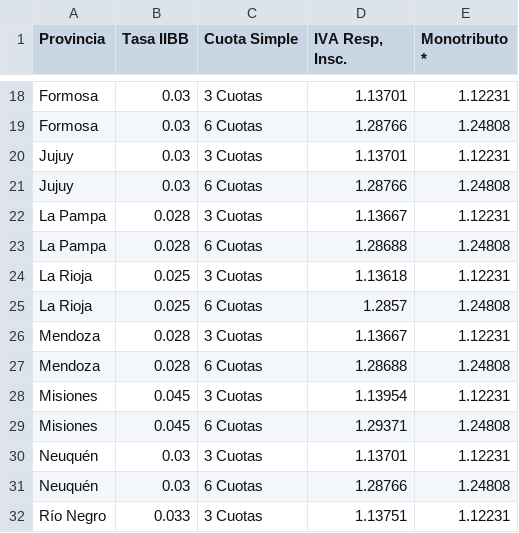
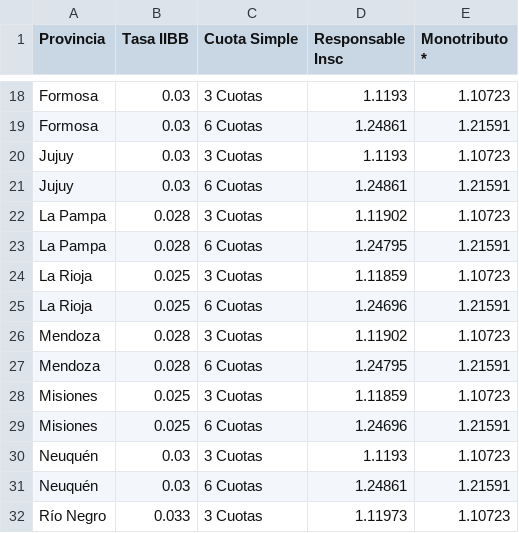
Before and after one commit to gabygandara/calculadora12, a CSV file: Datos/Datos.csv, drawn as a sheet; only a part is shown, gaps mark what is left out; the diff covers the shown part only; the diff names each change by its address in the sheet, - before the commit and + after, or states it on an @@ line.

```diff
--- a/Datos/Datos.csv
+++ b/Datos/Datos.csv
-D1: IVA Resp, Insc.
+D1: Responsable Insc
-D18 (Responsable Insc): 1.13701
+D18 (Responsable Insc): 1.1193
-E18 (Monotributo *): 1.12231
+E18 (Monotributo *): 1.10723
-D19 (Responsable Insc): 1.28766
+D19 (Responsable Insc): 1.24861
-E19 (Monotributo *): 1.24808
+E19 (Monotributo *): 1.21591
-D20 (Responsable Insc): 1.13701
+D20 (Responsable Insc): 1.1193
-E20 (Monotributo *): 1.12231
+E20 (Monotributo *): 1.10723
-D21 (Responsable Insc): 1.28766
+D21 (Responsable Insc): 1.24861
-E21 (Monotributo *): 1.24808
+E21 (Monotributo *): 1.21591
-D22 (Responsable Insc): 1.13667
+D22 (Responsable Insc): 1.11902
-E22 (Monotributo *): 1.12231
+E22 (Monotributo *): 1.10723
-D23 (Responsable Insc): 1.28688
+D23 (Responsable Insc): 1.24795
-E23 (Monotributo *): 1.24808
+E23 (Monotributo *): 1.21591
-D24 (Responsable Insc): 1.13618
+D24 (Responsable Insc): 1.11859
-E24 (Monotributo *): 1.12231
+E24 (Monotributo *): 1.10723
-D25 (Responsable Insc): 1.2857
+D25 (Responsable Insc): 1.24696
-E25 (Monotributo *): 1.24808
+E25 (Monotributo *): 1.21591
-D26 (Responsable Insc): 1.13667
+D26 (Responsable Insc): 1.11902
-E26 (Monotributo *): 1.12231
+E26 (Monotributo *): 1.10723
-D27 (Responsable Insc): 1.28688
+D27 (Responsable Insc): 1.24795
-E27 (Monotributo *): 1.24808
+E27 (Monotributo *): 1.21591
-B28:B29 (Tasa IIBB): 0.045
+B28:B29 (Tasa IIBB): 0.025
-D28 (Responsable Insc): 1.13954
+D28 (Responsable Insc): 1.11859
-E28 (Monotributo *): 1.12231
+E28 (Monotributo *): 1.10723
-D29 (Responsable Insc): 1.29371
+D29 (Responsable Insc): 1.24696
-E29 (Monotributo *): 1.24808
+E29 (Monotributo *): 1.21591
-D30 (Responsable Insc): 1.13701
+D30 (Responsable Insc): 1.1193
-E30 (Monotributo *): 1.12231
+E30 (Monotributo *): 1.10723
-D31 (Responsable Insc): 1.28766
+D31 (Responsable Insc): 1.24861
-E31 (Monotributo *): 1.24808
+E31 (Monotributo *): 1.21591
-D32 (Responsable Insc): 1.13751
+D32 (Responsable Insc): 1.11973
-E32 (Monotributo *): 1.12231
+E32 (Monotributo *): 1.10723
```
Also changed, not shown: 66 edited cells elsewhere in this file.
